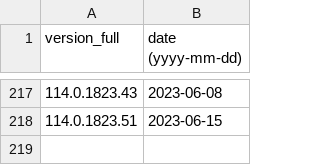
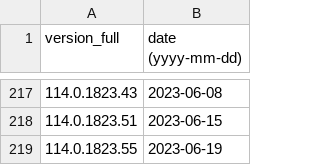
Before and after one commit to maaaaz/third-parties-version-history, a CSV file: Microsoft Edge Chromium/edge.csv, drawn as a sheet; only a part is shown, gaps mark what is left out; the diff names each change by its address in the sheet, - before the commit and + after, or states it on an @@ line.

```diff
--- a/Microsoft Edge Chromium/edge.csv
+++ b/Microsoft Edge Chromium/edge.csv
+row 219: 114.0.1823.55 | 2023-06-19
```
